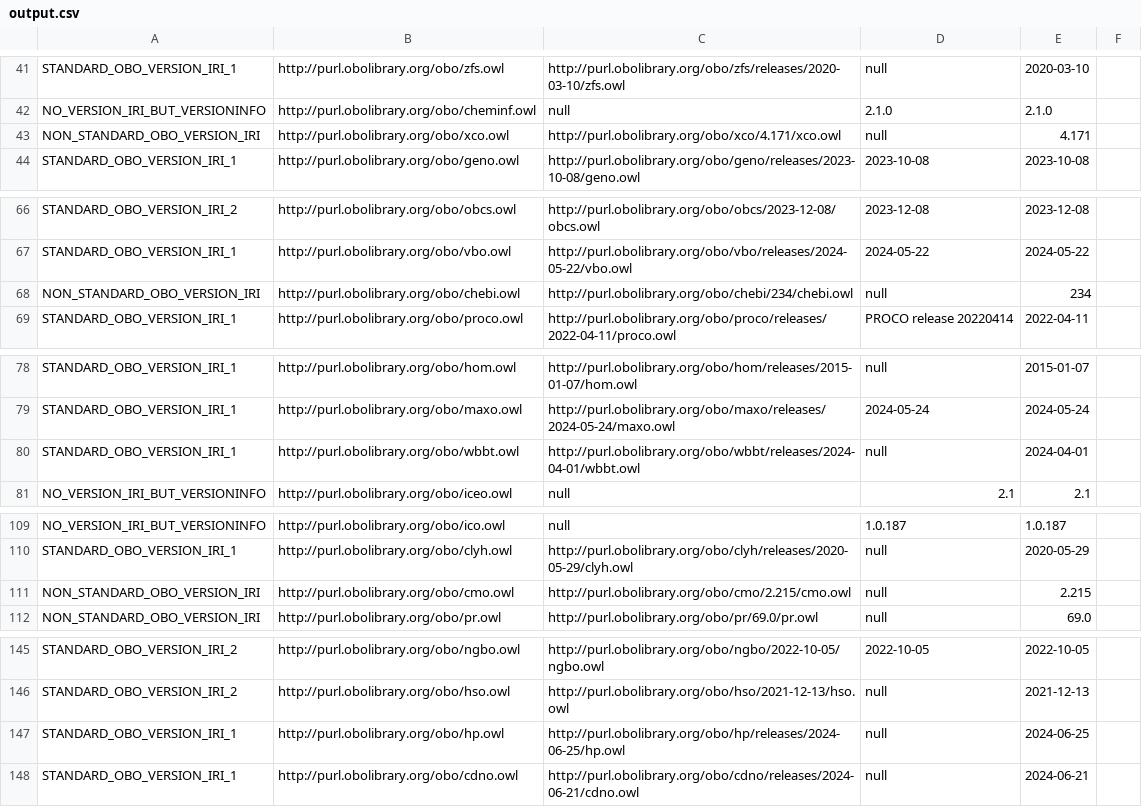
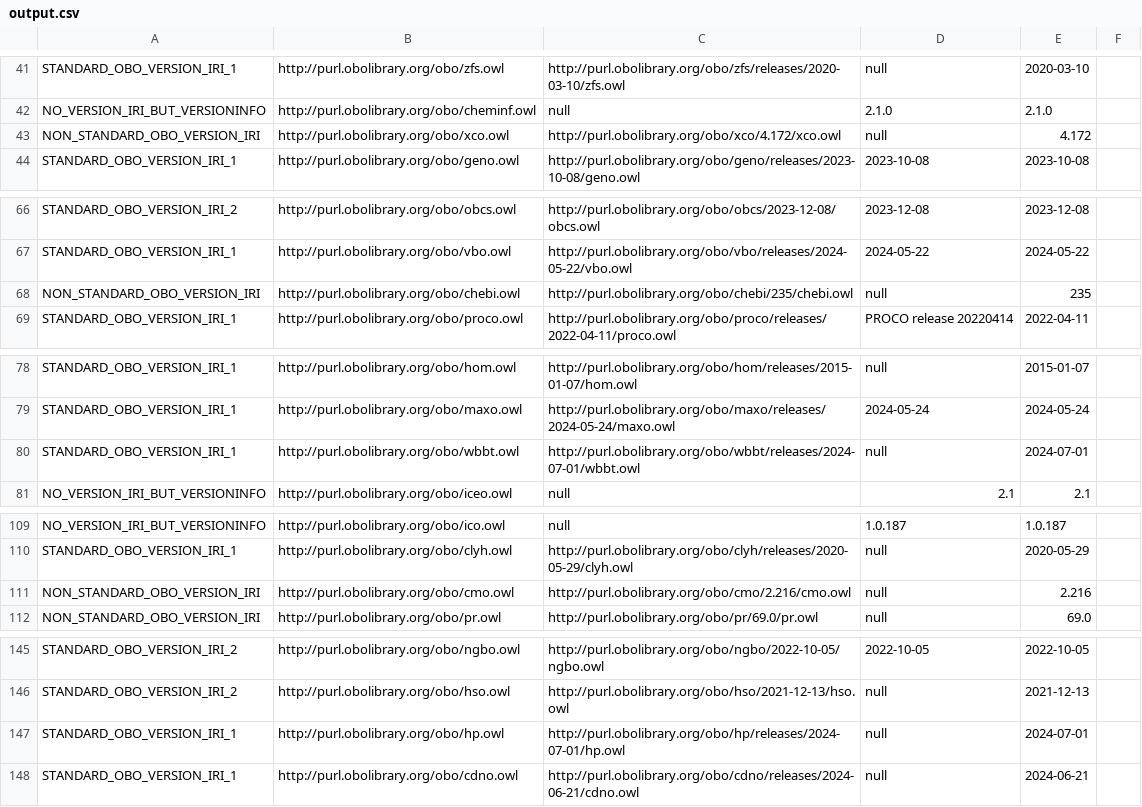
Before and after one commit to psiotwo/ontology-version-extractor, a CSV file: output.csv, drawn as a sheet; only a part is shown, gaps mark what is left out.

```diff
--- a/output.csv
+++ b/output.csv
@@ -42,3 +42,3 @@ STANDARD_OBO_VERSION_IRI_1,http://purl.obolibrary.org/obo/zfs.owl,http://purl.ob
 NO_VERSION_IRI_BUT_VERSIONINFO,http://purl.obolibrary.org/obo/cheminf.owl,null,2.1.0,2.1.0,,
-NON_STANDARD_OBO_VERSION_IRI,http://purl.obolibrary.org/obo/xco.owl,http://purl.obolibrary.org/obo/xco/4.171/xco.owl,null,4.171,,
+NON_STANDARD_OBO_VERSION_IRI,http://purl.obolibrary.org/obo/xco.owl,http://purl.obolibrary.org/obo/xco/4.172/xco.owl,null,4.172,,
 STANDARD_OBO_VERSION_IRI_1,http://purl.obolibrary.org/obo/geno.owl,http://purl.obolibrary.org/obo/geno/releases/2023-10-08/geno.owl,2023-10-08,2023-10-08,,
@@ -67,3 +67,3 @@ STANDARD_OBO_VERSION_IRI_2,http://purl.obolibrary.org/obo/obcs.owl,http://purl.o
 STANDARD_OBO_VERSION_IRI_1,http://purl.obolibrary.org/obo/vbo.owl,http://purl.obolibrary.org/obo/vbo/releases/2024-05-22/vbo.owl,2024-05-22,2024-05-22,,
-NON_STANDARD_OBO_VERSION_IRI,http://purl.obolibrary.org/obo/chebi.owl,http://purl.obolibrary.org/obo/chebi/234/chebi.owl,null,234,,
+NON_STANDARD_OBO_VERSION_IRI,http://purl.obolibrary.org/obo/chebi.owl,http://purl.obolibrary.org/obo/chebi/235/chebi.owl,null,235,,
 STANDARD_OBO_VERSION_IRI_1,http://purl.obolibrary.org/obo/proco.owl,http://purl.obolibrary.org/obo/proco/releases/2022-04-11/proco.owl,PROCO release 20220414,2022-04-11,,
@@ -79,3 +79,3 @@ STANDARD_OBO_VERSION_IRI_1,http://purl.obolibrary.org/obo/hom.owl,http://purl.ob
 STANDARD_OBO_VERSION_IRI_1,http://purl.obolibrary.org/obo/maxo.owl,http://purl.obolibrary.org/obo/maxo/releases/2024-05-24/maxo.owl,2024-05-24,2024-05-24,,
-STANDARD_OBO_VERSION_IRI_1,http://purl.obolibrary.org/obo/wbbt.owl,http://purl.obolibrary.org/obo/wbbt/releases/2024-04-01/wbbt.owl,null,2024-04-01,,
+STANDARD_OBO_VERSION_IRI_1,http://purl.obolibrary.org/obo/wbbt.owl,http://purl.obolibrary.org/obo/wbbt/releases/2024-07-01/wbbt.owl,null,2024-07-01,,
 NO_VERSION_IRI_BUT_VERSIONINFO,http://purl.obolibrary.org/obo/iceo.owl,null,2.1,2.1,,
@@ -110,3 +110,3 @@ NO_VERSION_IRI_BUT_VERSIONINFO,http://purl.obolibrary.org/obo/ico.owl,null,1.0.1
 STANDARD_OBO_VERSION_IRI_1,http://purl.obolibrary.org/obo/clyh.owl,http://purl.obolibrary.org/obo/clyh/releases/2020-05-29/clyh.owl,null,2020-05-29,,
-NON_STANDARD_OBO_VERSION_IRI,http://purl.obolibrary.org/obo/cmo.owl,http://purl.obolibrary.org/obo/cmo/2.215/cmo.owl,null,2.215,,
+NON_STANDARD_OBO_VERSION_IRI,http://purl.obolibrary.org/obo/cmo.owl,http://purl.obolibrary.org/obo/cmo/2.216/cmo.owl,null,2.216,,
 NON_STANDARD_OBO_VERSION_IRI,http://purl.obolibrary.org/obo/pr.owl,http://purl.obolibrary.org/obo/pr/69.0/pr.owl,null,69.0,,
@@ -146,3 +146,3 @@ STANDARD_OBO_VERSION_IRI_2,http://purl.obolibrary.org/obo/ngbo.owl,http://purl.o
 STANDARD_OBO_VERSION_IRI_2,http://purl.obolibrary.org/obo/hso.owl,http://purl.obolibrary.org/obo/hso/2021-12-13/hso.owl,null,2021-12-13,,
-STANDARD_OBO_VERSION_IRI_1,http://purl.obolibrary.org/obo/hp.owl,http://purl.obolibrary.org/obo/hp/releases/2024-06-25/hp.owl,null,2024-06-25,,
+STANDARD_OBO_VERSION_IRI_1,http://purl.obolibrary.org/obo/hp.owl,http://purl.obolibrary.org/obo/hp/releases/2024-07-01/hp.owl,null,2024-07-01,,
 STANDARD_OBO_VERSION_IRI_1,http://purl.obolibrary.org/obo/cdno.owl,http://purl.obolibrary.org/obo/cdno/releases/2024-06-21/cdno.owl,null,2024-06-21,,
```
Also changed, not shown: 2 other files.
